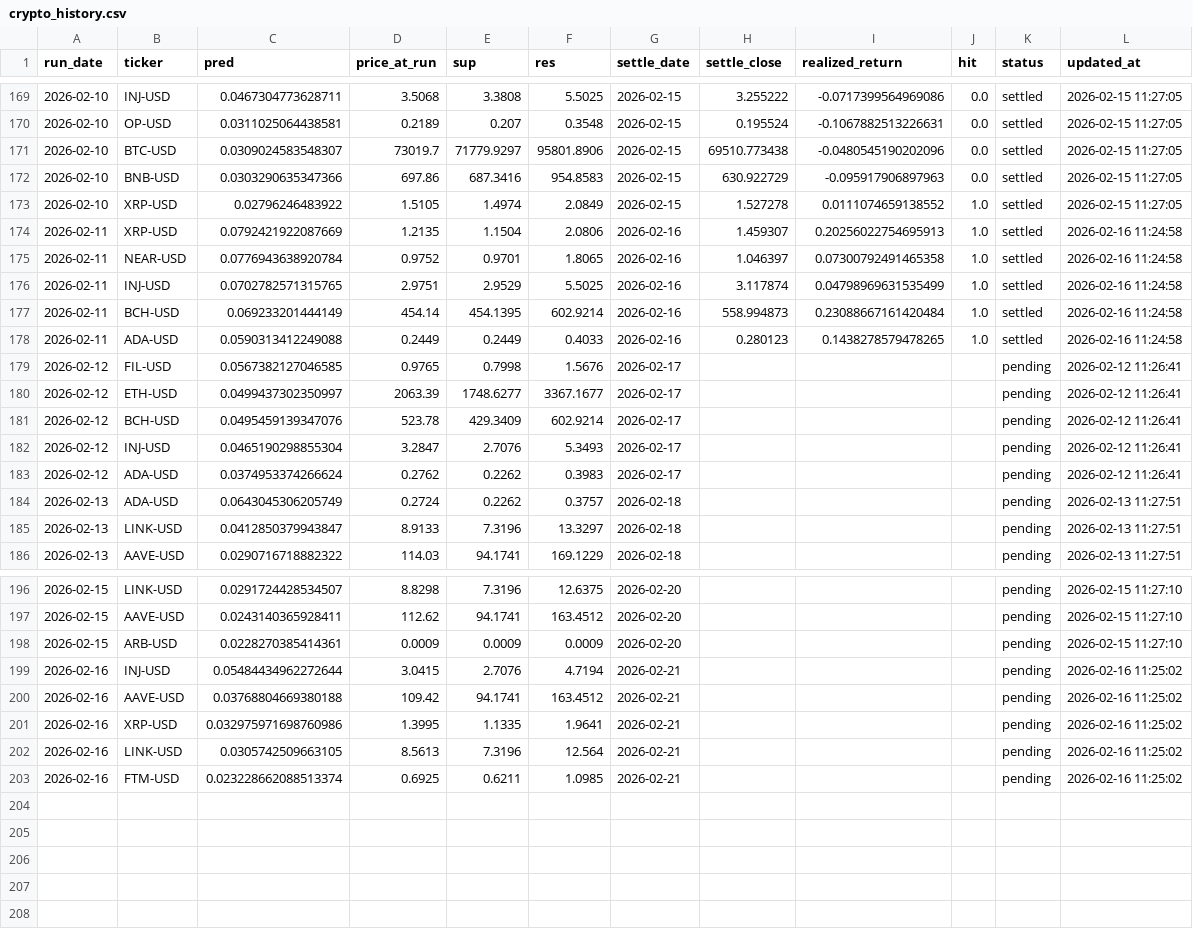
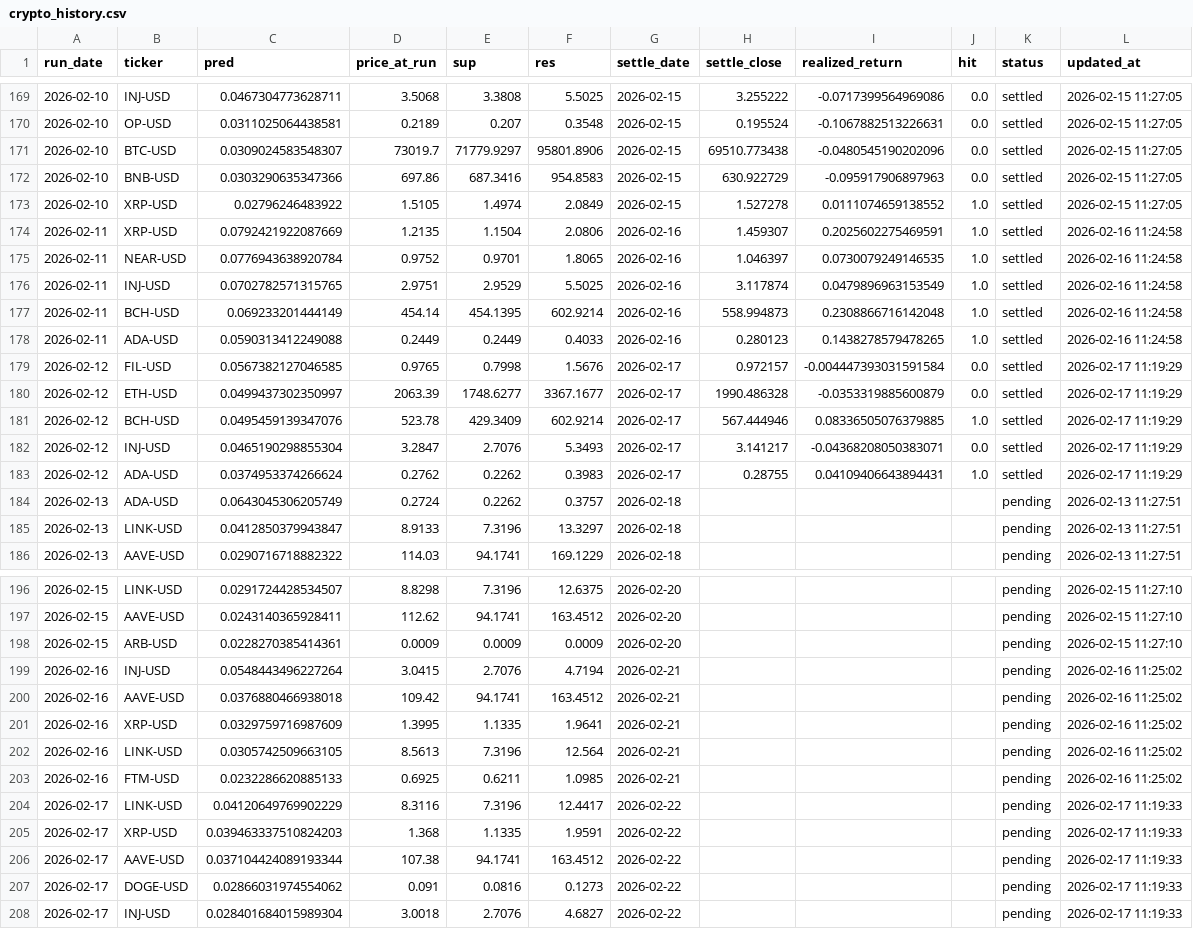
Before and after one commit to chehao0221/crypto-ai-forecast, a CSV file: crypto_history.csv, drawn as a sheet; only a part is shown, gaps mark what is left out.

```diff
--- a/crypto_history.csv
+++ b/crypto_history.csv
@@ -173,12 +173,12 @@ run_date,ticker,pred,price_at_run,sup,res,settle_date,settle_close,realized_retu
 2026-02-10,XRP-USD,0.02796246483922,1.5105,1.4974,2.0849,2026-02-15,1.527278,0.0111074659138552,1.0,settled,2026-02-15 11:27:05
-2026-02-11,XRP-USD,0.0792421922087669,1.2135,1.1504,2.0806,2026-02-16,1.459307,0.20256022754695913,1.0,settled,2026-02-16 11:24:58
-2026-02-11,NEAR-USD,0.0776943638920784,0.9752,0.9701,1.8065,2026-02-16,1.046397,0.07300792491465358,1.0,settled,2026-02-16 11:24:58
-2026-02-11,INJ-USD,0.0702782571315765,2.9751,2.9529,5.5025,2026-02-16,3.117874,0.04798969631535499,1.0,settled,2026-02-16 11:24:58
-2026-02-11,BCH-USD,0.069233201444149,454.14,454.1395,602.9214,2026-02-16,558.994873,0.23088667161420484,1.0,settled,2026-02-16 11:24:58
+2026-02-11,XRP-USD,0.0792421922087669,1.2135,1.1504,2.0806,2026-02-16,1.459307,0.2025602275469591,1.0,settled,2026-02-16 11:24:58
+2026-02-11,NEAR-USD,0.0776943638920784,0.9752,0.9701,1.8065,2026-02-16,1.046397,0.0730079249146535,1.0,settled,2026-02-16 11:24:58
+2026-02-11,INJ-USD,0.0702782571315765,2.9751,2.9529,5.5025,2026-02-16,3.117874,0.0479896963153549,1.0,settled,2026-02-16 11:24:58
+2026-02-11,BCH-USD,0.069233201444149,454.14,454.1395,602.9214,2026-02-16,558.994873,0.2308866716142048,1.0,settled,2026-02-16 11:24:58
 2026-02-11,ADA-USD,0.0590313412249088,0.2449,0.2449,0.4033,2026-02-16,0.280123,0.1438278579478265,1.0,settled,2026-02-16 11:24:58
-2026-02-12,FIL-USD,0.0567382127046585,0.9765,0.7998,1.5676,2026-02-17,,,,pending,2026-02-12 11:26:41
-2026-02-12,ETH-USD,0.0499437302350997,2063.39,1748.6277,3367.1677,2026-02-17,,,,pending,2026-02-12 11:26:41
-2026-02-12,BCH-USD,0.0495459139347076,523.78,429.3409,602.9214,2026-02-17,,,,pending,2026-02-12 11:26:41
-2026-02-12,INJ-USD,0.0465190298855304,3.2847,2.7076,5.3493,2026-02-17,,,,pending,2026-02-12 11:26:41
-2026-02-12,ADA-USD,0.0374953374266624,0.2762,0.2262,0.3983,2026-02-17,,,,pending,2026-02-12 11:26:41
+2026-02-12,FIL-USD,0.0567382127046585,0.9765,0.7998,1.5676,2026-02-17,0.972157,-0.004447393031591584,0.0,settled,2026-02-17 11:19:29
+2026-02-12,ETH-USD,0.0499437302350997,2063.39,1748.6277,3367.1677,2026-02-17,1990.486328,-0.0353319885600879,0.0,settled,2026-02-17 11:19:29
+2026-02-12,BCH-USD,0.0495459139347076,523.78,429.3409,602.9214,2026-02-17,567.444946,0.08336505076379885,1.0,settled,2026-02-17 11:19:29
+2026-02-12,INJ-USD,0.0465190298855304,3.2847,2.7076,5.3493,2026-02-17,3.141217,-0.04368208050383071,0.0,settled,2026-02-17 11:19:29
+2026-02-12,ADA-USD,0.0374953374266624,0.2762,0.2262,0.3983,2026-02-17,0.28755,0.04109406643894431,1.0,settled,2026-02-17 11:19:29
 2026-02-13,ADA-USD,0.0643045306205749,0.2724,0.2262,0.3757,2026-02-18,,,,pending,2026-02-13 11:27:51
@@ -198,6 +198,11 @@ run_date,ticker,pred,price_at_run,sup,res,settle_date,settle_close,realized_retu
 2026-02-15,ARB-USD,0.0228270385414361,0.0009,0.0009,0.0009,2026-02-20,,,,pending,2026-02-15 11:27:10
-2026-02-16,INJ-USD,0.05484434962272644,3.0415,2.7076,4.7194,2026-02-21,,,,pending,2026-02-16 11:25:02
-2026-02-16,AAVE-USD,0.03768804669380188,109.42,94.1741,163.4512,2026-02-21,,,,pending,2026-02-16 11:25:02
-2026-02-16,XRP-USD,0.032975971698760986,1.3995,1.1335,1.9641,2026-02-21,,,,pending,2026-02-16 11:25:02
+2026-02-16,INJ-USD,0.0548443496227264,3.0415,2.7076,4.7194,2026-02-21,,,,pending,2026-02-16 11:25:02
+2026-02-16,AAVE-USD,0.0376880466938018,109.42,94.1741,163.4512,2026-02-21,,,,pending,2026-02-16 11:25:02
+2026-02-16,XRP-USD,0.0329759716987609,1.3995,1.1335,1.9641,2026-02-21,,,,pending,2026-02-16 11:25:02
 2026-02-16,LINK-USD,0.0305742509663105,8.5613,7.3196,12.564,2026-02-21,,,,pending,2026-02-16 11:25:02
-2026-02-16,FTM-USD,0.023228662088513374,0.6925,0.6211,1.0985,2026-02-21,,,,pending,2026-02-16 11:25:02
+2026-02-16,FTM-USD,0.0232286620885133,0.6925,0.6211,1.0985,2026-02-21,,,,pending,2026-02-16 11:25:02
+2026-02-17,LINK-USD,0.04120649769902229,8.3116,7.3196,12.4417,2026-02-22,,,,pending,2026-02-17 11:19:33
+2026-02-17,XRP-USD,0.039463337510824203,1.368,1.1335,1.9591,2026-02-22,,,,pending,2026-02-17 11:19:33
+2026-02-17,AAVE-USD,0.037104424089193344,107.38,94.1741,163.4512,2026-02-22,,,,pending,2026-02-17 11:19:33
+2026-02-17,DOGE-USD,0.02866031974554062,0.091,0.0816,0.1273,2026-02-22,,,,pending,2026-02-17 11:19:33
+2026-02-17,INJ-USD,0.028401684015989304,3.0018,2.7076,4.6827,2026-02-22,,,,pending,2026-02-17 11:19:33
```
